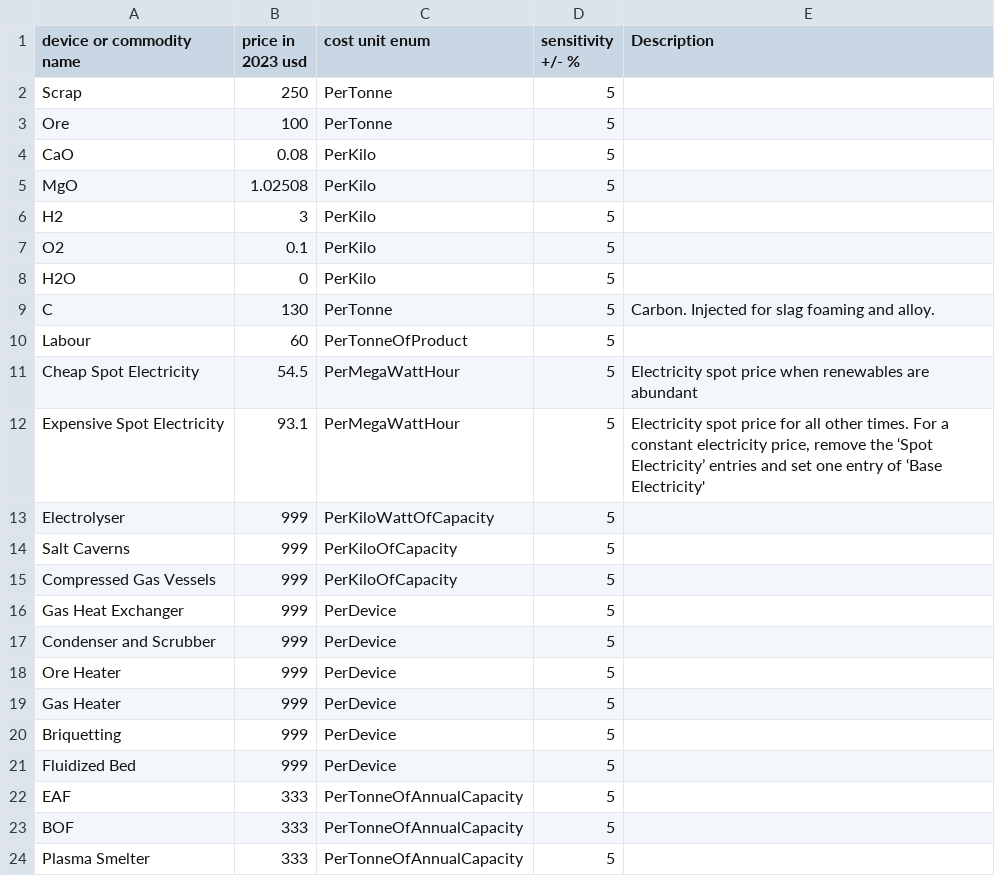
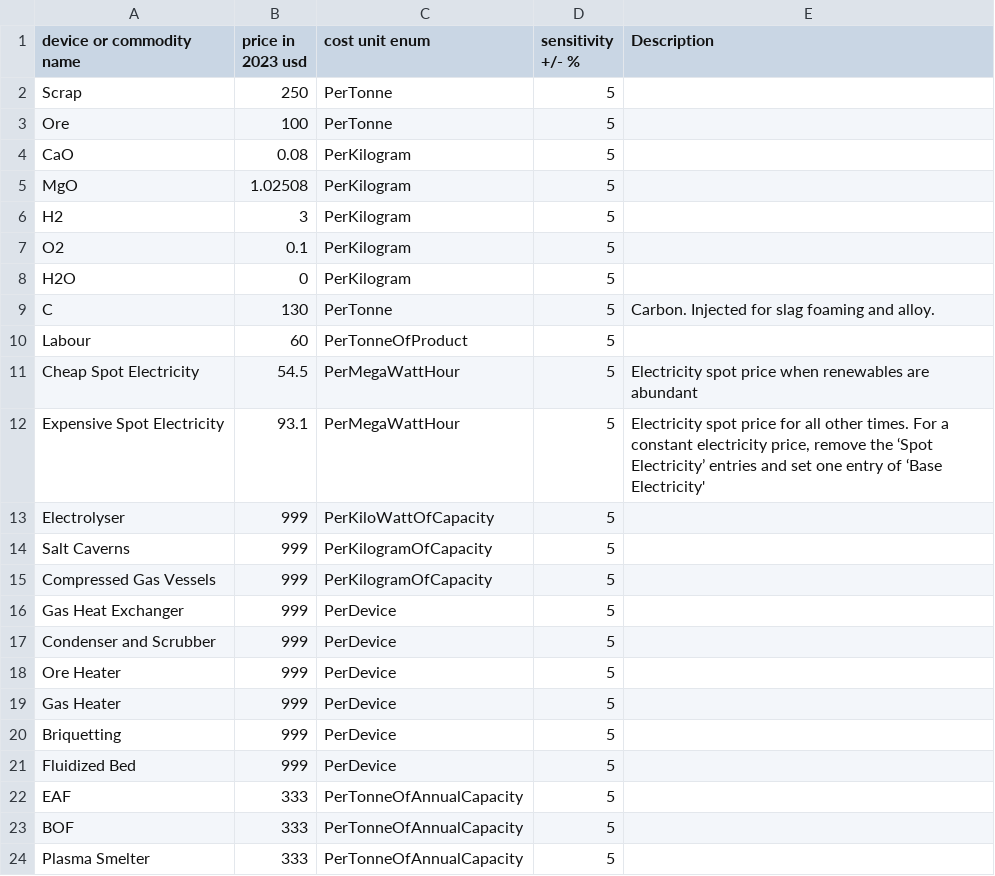
Before and after one commit to chris-phd/technoeconomics, a CSV file: examples/low_emission_steel/prices_old.csv, drawn as a sheet.

```diff
--- a/examples/low_emission_steel/prices_old.csv
+++ b/examples/low_emission_steel/prices_old.csv
@@ -3,7 +3,7 @@ Scrap,250,PerTonne,5,
 Ore,100,PerTonne,5,
-CaO,0.08,PerKilo,5,
-MgO,1.02508,PerKilo,5,
-H2,3,PerKilo,5,
-O2,0.1,PerKilo,5,
-H2O,0,PerKilo,5,
+CaO,0.08,PerKilogram,5,
+MgO,1.02508,PerKilogram,5,
+H2,3,PerKilogram,5,
+O2,0.1,PerKilogram,5,
+H2O,0,PerKilogram,5,
 C,130,PerTonne,5,Carbon. Injected for slag foaming and alloy.
@@ -13,4 +13,4 @@ Expensive Spot Electricity,93.1,PerMegaWattHour,5,"Electricity spot price for al
 Electrolyser,999,PerKiloWattOfCapacity,5,
-Salt Caverns,999,PerKiloOfCapacity,5,
-Compressed Gas Vessels,999,PerKiloOfCapacity,5,
+Salt Caverns,999,PerKilogramOfCapacity,5,
+Compressed Gas Vessels,999,PerKilogramOfCapacity,5,
 Gas Heat Exchanger,999,PerDevice,5,
```
Also changed, not shown: examples/low_emission_steel/config_default.csv, examples/low_emission_steel/prices_default.csv, 2 other files.
